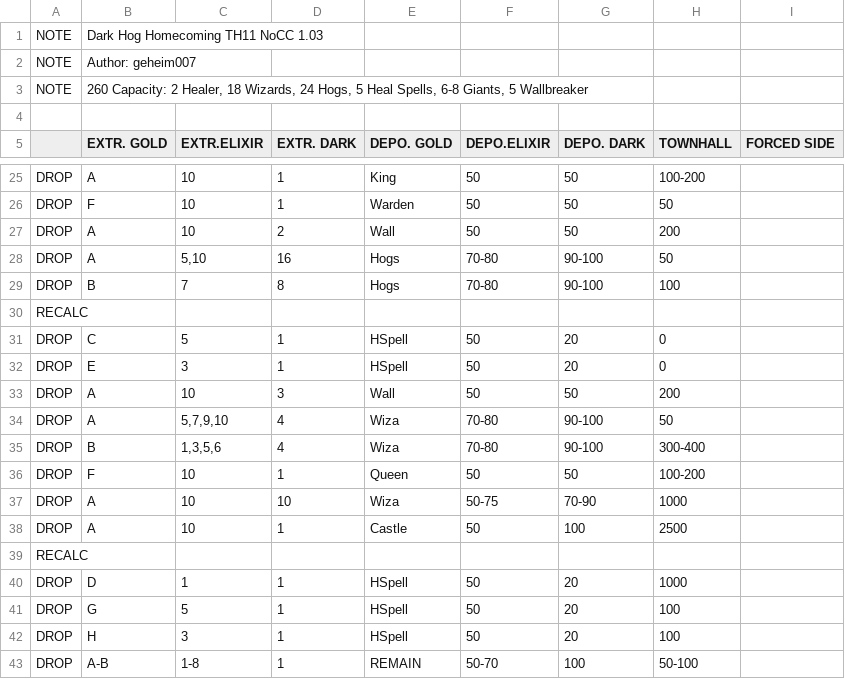
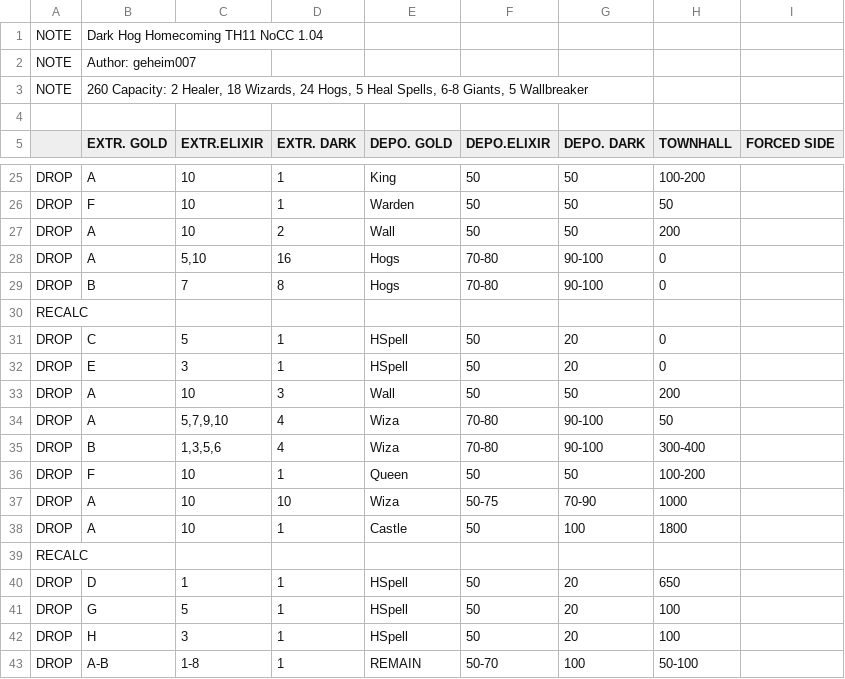
Before and after one commit to JimBimm/MyBotCSV, a CSV file: HogHomecomingTH11.csv, drawn as a sheet; only a part is shown, gaps mark what is left out.

Commit message:
delays tweaked

```diff
--- a/HogHomecomingTH11.csv
+++ b/HogHomecomingTH11.csv
@@ -1,2 +1,2 @@
-NOTE  |Dark Hog Homecoming TH11 NoCC 1.03
+NOTE  |Dark Hog Homecoming TH11 NoCC 1.04
 NOTE  |Author: geheim007
@@ -27,4 +27,4 @@ DROP  |F          |10         |1          |Warden     |50         |50         |5
 DROP  |A          |10         |2          |Wall       |50         |50         |200        |           |
-DROP  |A          |5,10       |16         |Hogs       |70-80      |90-100     |50         |           |
-DROP  |B          |7          |8          |Hogs       |70-80      |90-100     |100        |           |
+DROP  |A          |5,10       |16         |Hogs       |70-80      |90-100     |0          |           |
+DROP  |B          |7          |8          |Hogs       |70-80      |90-100     |0          |           |
 RECALC|           |           |           |           |           |           |           |           |
@@ -37,5 +37,5 @@ DROP  |F          |10         |1          |Queen      |50         |50         |1
 DROP  |A          |10         |10         |Wiza       |50-75      |70-90      |1000       |           |
-DROP  |A          |10         |1          |Castle     |50         |100        |2500       |           |
+DROP  |A          |10         |1          |Castle     |50         |100        |1800       |           |
 RECALC|           |           |           |           |           |           |           |           |
-DROP  |D          |1          |1          |HSpell     |50         |20         |1000       |           |
+DROP  |D          |1          |1          |HSpell     |50         |20         |650        |           |
 DROP  |G          |5          |1          |HSpell     |50         |20         |100        |           |
```
